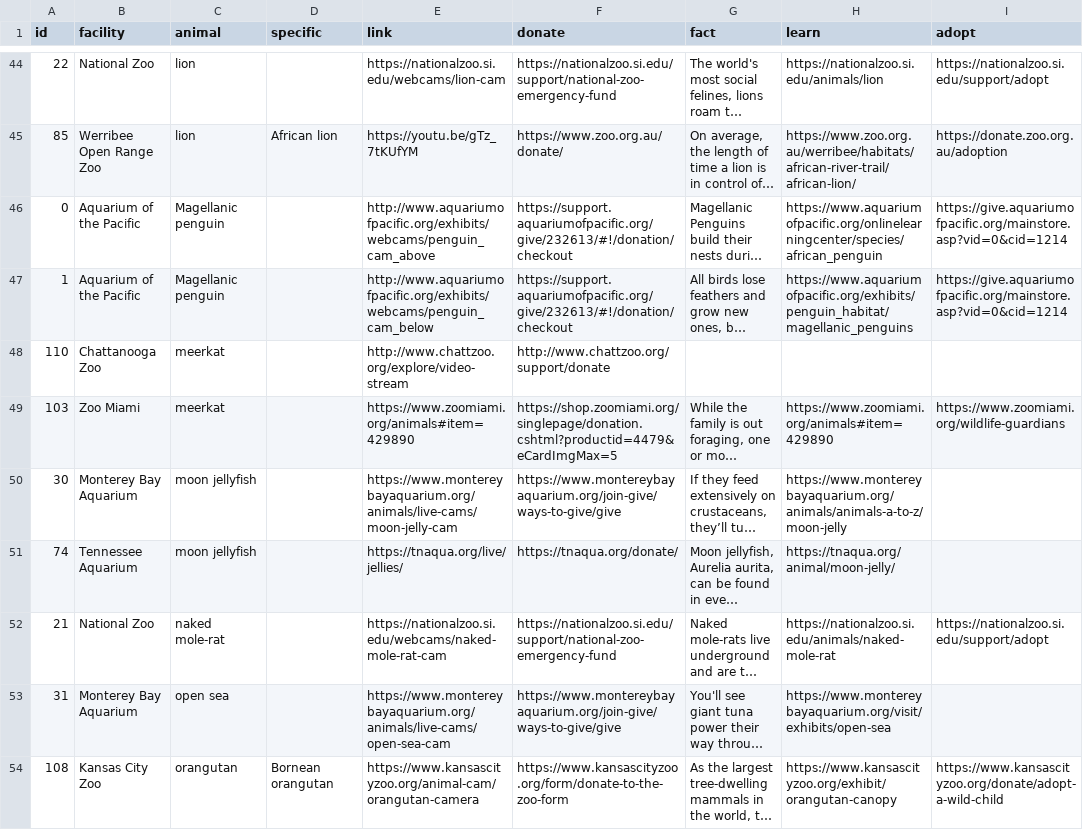
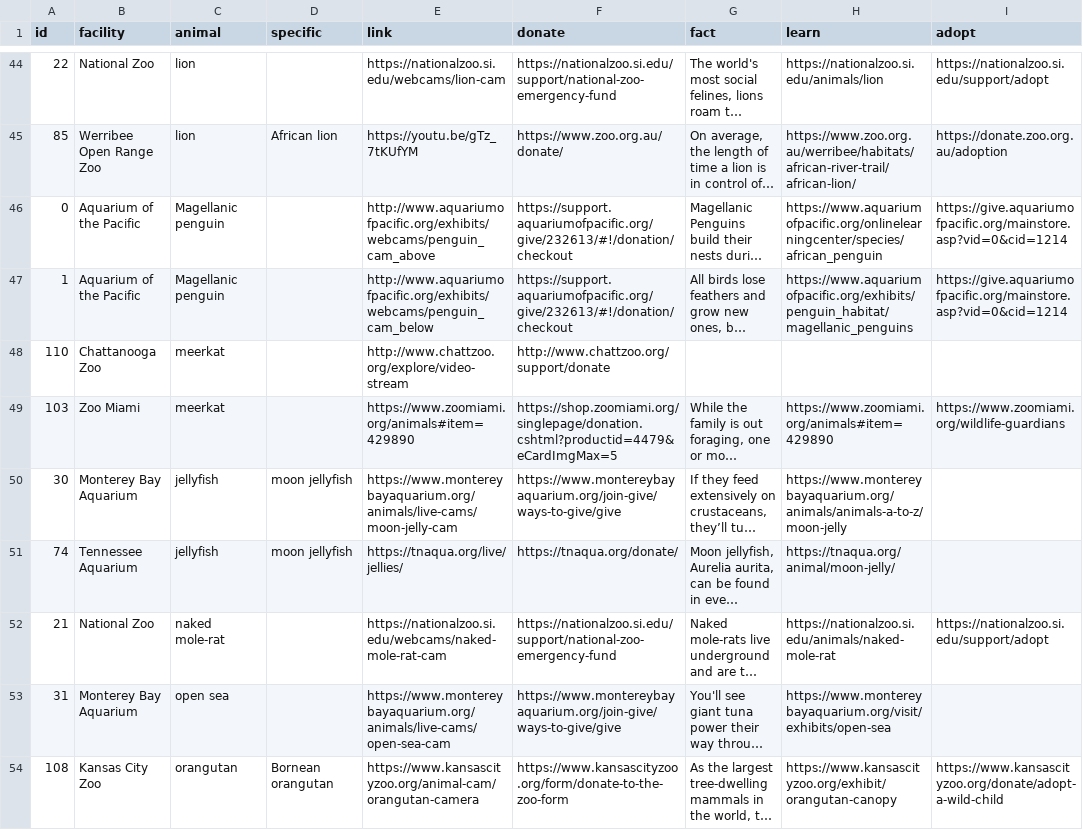
Before and after one commit to the-pudding/zoo-web, a CSV file: docs/assets/data/links.csv, drawn as a sheet; only a part is shown, gaps mark what is left out; long unchanged cells end in …; the diff covers the shown part only; the diff names each change by its address in the sheet, - before the commit and + after, or states it on an @@ line.

```diff
--- a/docs/assets/data/links.csv
+++ b/docs/assets/data/links.csv
-C50:C51 (animal): moon jellyfish
+C50:C51 (animal): jellyfish
-D50:D51 (specific): (empty)
+D50:D51 (specific): moon jellyfish
```
Also changed, not shown: 31 edited cells elsewhere in this file, docs/assets/data/arrangement.csv, 39 other files.
